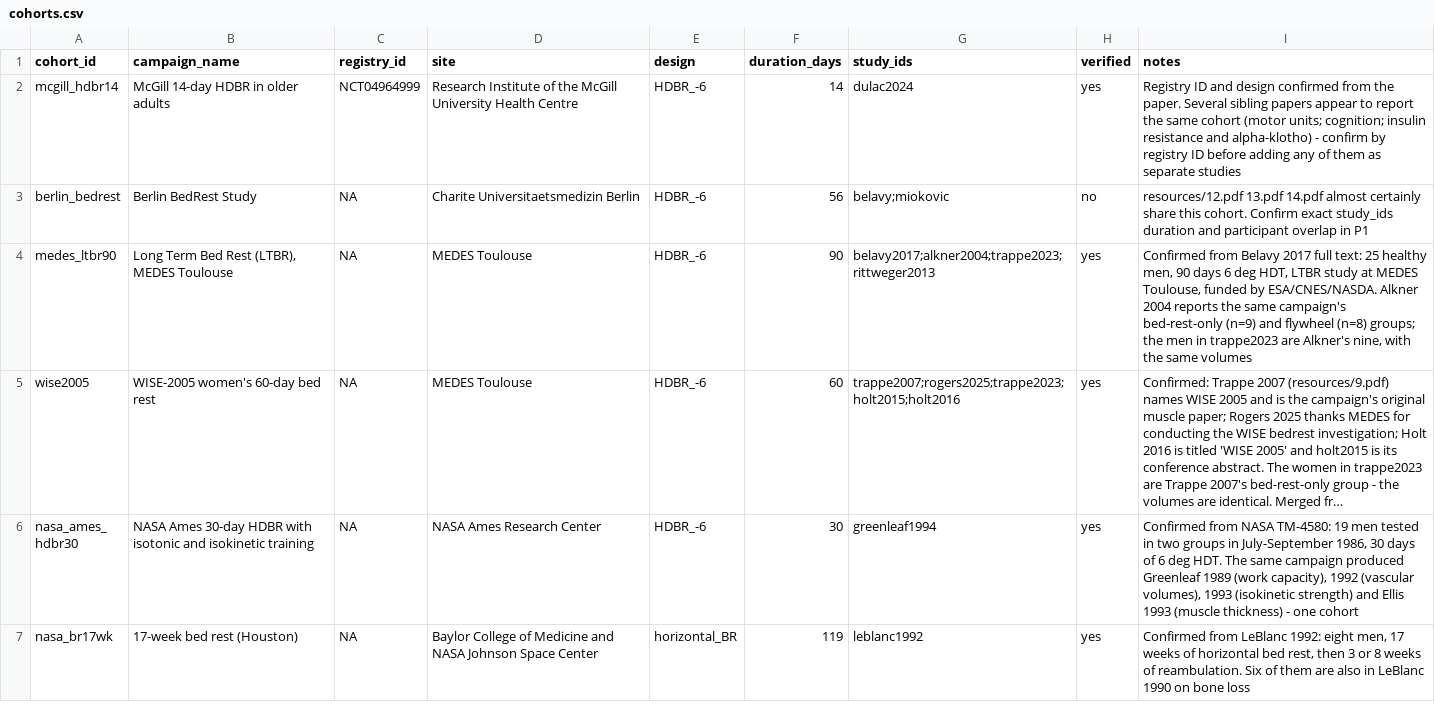
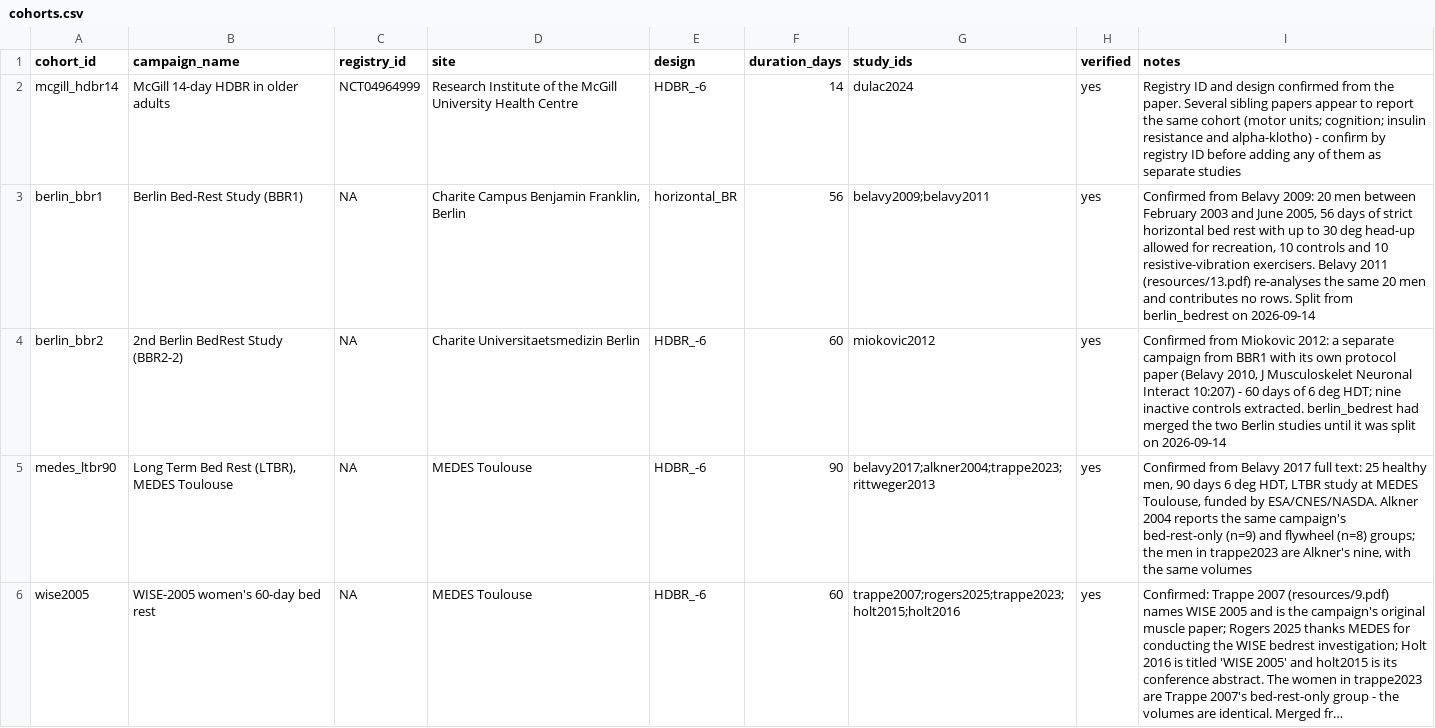
Before and after one commit to MiladBahariQaragoz/BedrestToMars, a CSV file: data/cohorts.csv, drawn as a sheet; only a part is shown; the shorter side is filled out with more unchanged rows; long unchanged cells end in ….

```diff
--- a/data/cohorts.csv
+++ b/data/cohorts.csv
@@ -2,3 +2,4 @@ cohort_id,campaign_name,registry_id,site,design,duration_days,study_ids,verified
 mcgill_hdbr14,McGill 14-day HDBR in older adults,NCT04964999,Research Institute of the McGill University Health Centre,HDBR_-6,14,dulac2024,yes,"Registry ID and design confirmed from the paper. Several sibling papers appear to report the same cohort (motor units; cognition; insulin resistance and alpha-klotho) - confirm by registry ID before adding any of them as separate studies"
-berlin_bedrest,Berlin BedRest Study,NA,Charite Universitaetsmedizin Berlin,HDBR_-6,56,belavy;miokovic,no,"resources/12.pdf 13.pdf 14.pdf almost certainly share this cohort. Confirm exact study_ids duration and participant overlap in P1"
+berlin_bbr1,Berlin Bed-Rest Study (BBR1),NA,"Charite Campus Benjamin Franklin, Berlin",horizontal_BR,56,belavy2009;belavy2011,yes,"Confirmed from Belavy 2009: 20 men between February 2003 and June 2005, 56 days of strict horizontal bed rest with up to 30 deg head-up allowed for recreation, 10 controls and 10 resistive-vibration exercisers. Belavy 2011 (resources/13.pdf) re-analyses the same 20 men and contributes no rows. Split from berlin_bedrest on 2026-09-14"
+berlin_bbr2,2nd Berlin BedRest Study (BBR2-2),NA,Charite Universitaetsmedizin Berlin,HDBR_-6,60,miokovic2012,yes,"Confirmed from Miokovic 2012: a separate campaign from BBR1 with its own protocol paper (Belavy 2010, J Musculoskelet Neuronal Interact 10:207) - 60 days of 6 deg HDT; nine inactive controls extracted. berlin_bedrest had merged the two Berlin studies until it was split on 2026-09-14"
 medes_ltbr90,"Long Term Bed Rest (LTBR), MEDES Toulouse",NA,MEDES Toulouse,HDBR_-6,90,belavy2017;alkner2004;trappe2023;rittweger2013,yes,"Confirmed from Belavy 2017 full text: 25 healthy men, 90 days 6 deg HDT, LTBR study at MEDES Toulouse, funded by ESA/CNES/NASDA. Alkner 2004 reports the same campaign's bed-rest-only (n=9) and flywheel (n=8) groups; the men in trappe2023 are Alkner's nine, with the same volumes"
```
Also changed, not shown: 4 other files.
